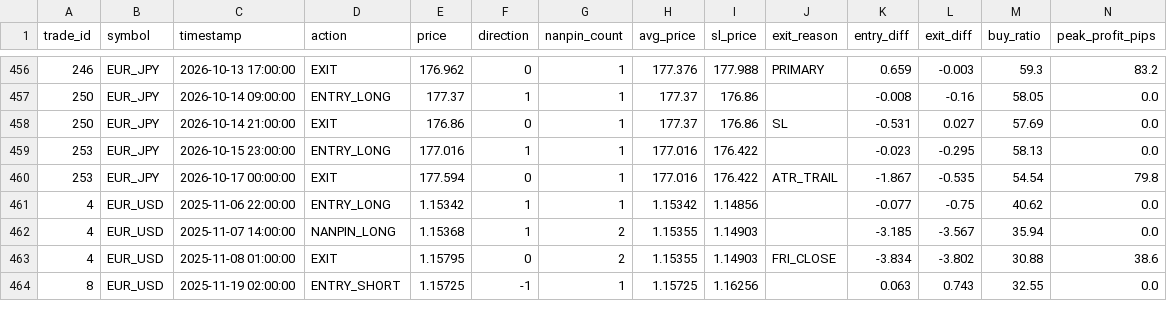
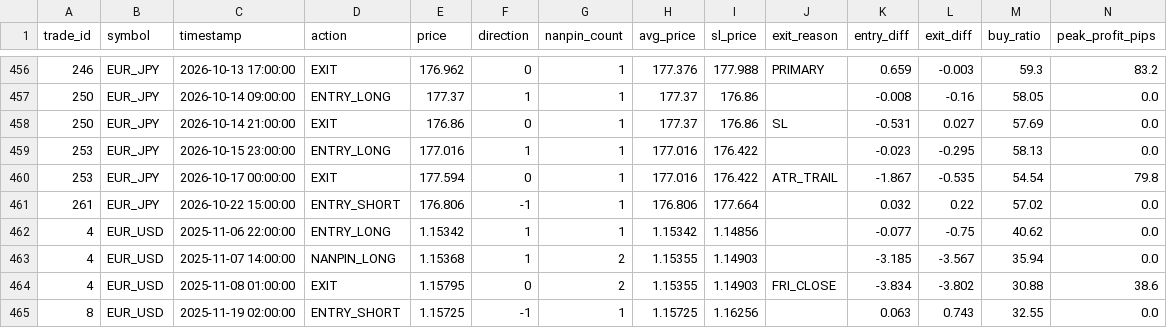
Before and after one commit to PJ-Baibain/pb-trade-log, a CSV file: events.csv, drawn as a sheet; only a part is shown, gaps mark what is left out.

```diff
--- a/events.csv
+++ b/events.csv
@@ -460,2 +460,3 @@ trade_id,symbol,timestamp,action,price,direction,nanpin_count,avg_price,sl_price
 253,EUR_JPY,2026-10-17 00:00:00,EXIT,177.594,0,1,177.016,176.422,ATR_TRAIL,-1.867,-0.535,54.54,79.8
+261,EUR_JPY,2026-10-22 15:00:00,ENTRY_SHORT,176.806,-1,1,176.806,177.664,,0.032,0.22,57.02,0.0
 4,EUR_USD,2025-11-06 22:00:00,ENTRY_LONG,1.15342,1,1,1.15342,1.14856,,-0.077,-0.75,40.62,0.0
```
Also changed, not shown: equity.csv, trades.csv, 11 other files.
